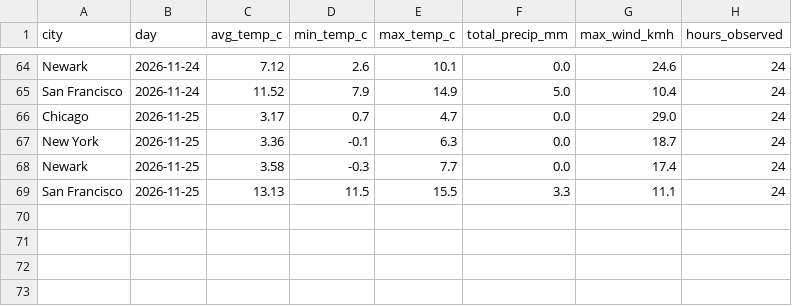
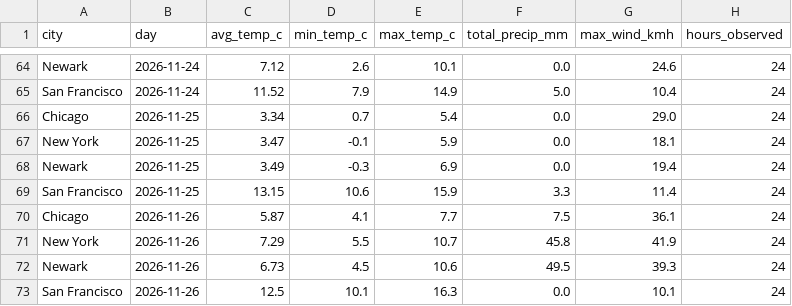
Before and after one commit to vinithaappanna/weather-warehouse, a CSV file: data/mart_daily_city.csv, drawn as a sheet; only a part is shown, gaps mark what is left out.

Commit message:
Add data coverage table; refresh data

```diff
--- a/data/mart_daily_city.csv
+++ b/data/mart_daily_city.csv
@@ -65,5 +65,9 @@ Newark,2026-11-24,7.12,2.6,10.1,0.0,24.6,24
 San Francisco,2026-11-24,11.52,7.9,14.9,5.0,10.4,24
-Chicago,2026-11-25,3.17,0.7,4.7,0.0,29.0,24
-New York,2026-11-25,3.36,-0.1,6.3,0.0,18.7,24
-Newark,2026-11-25,3.58,-0.3,7.7,0.0,17.4,24
-San Francisco,2026-11-25,13.13,11.5,15.5,3.3,11.1,24
+Chicago,2026-11-25,3.34,0.7,5.4,0.0,29.0,24
+New York,2026-11-25,3.47,-0.1,5.9,0.0,18.1,24
+Newark,2026-11-25,3.49,-0.3,6.9,0.0,19.4,24
+San Francisco,2026-11-25,13.15,10.6,15.9,3.3,11.4,24
+Chicago,2026-11-26,5.87,4.1,7.7,7.5,36.1,24
+New York,2026-11-26,7.29,5.5,10.7,45.8,41.9,24
+Newark,2026-11-26,6.73,4.5,10.6,49.5,39.3,24
+San Francisco,2026-11-26,12.5,10.1,16.3,0.0,10.1,24
```
Also changed, not shown: 8 other files.
